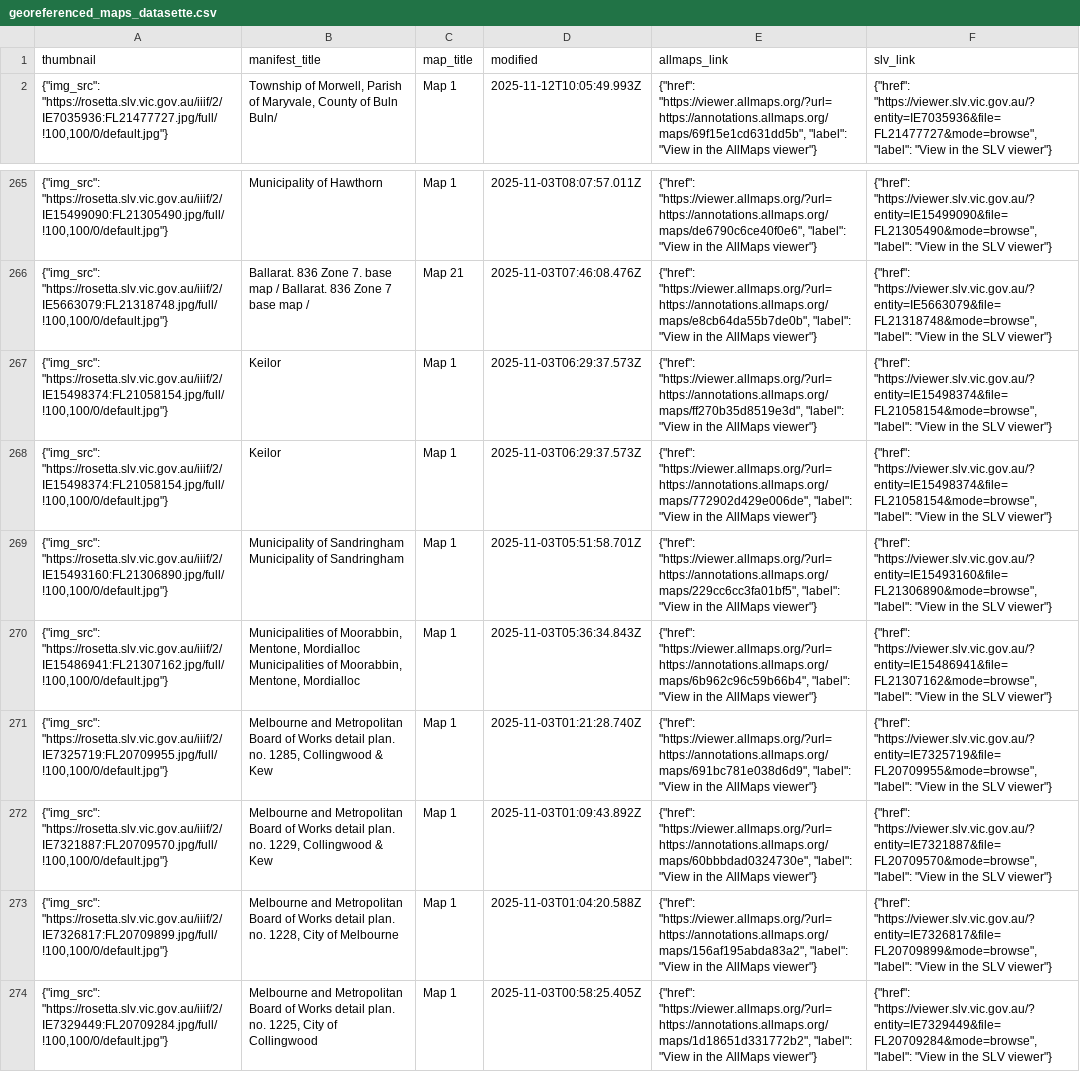
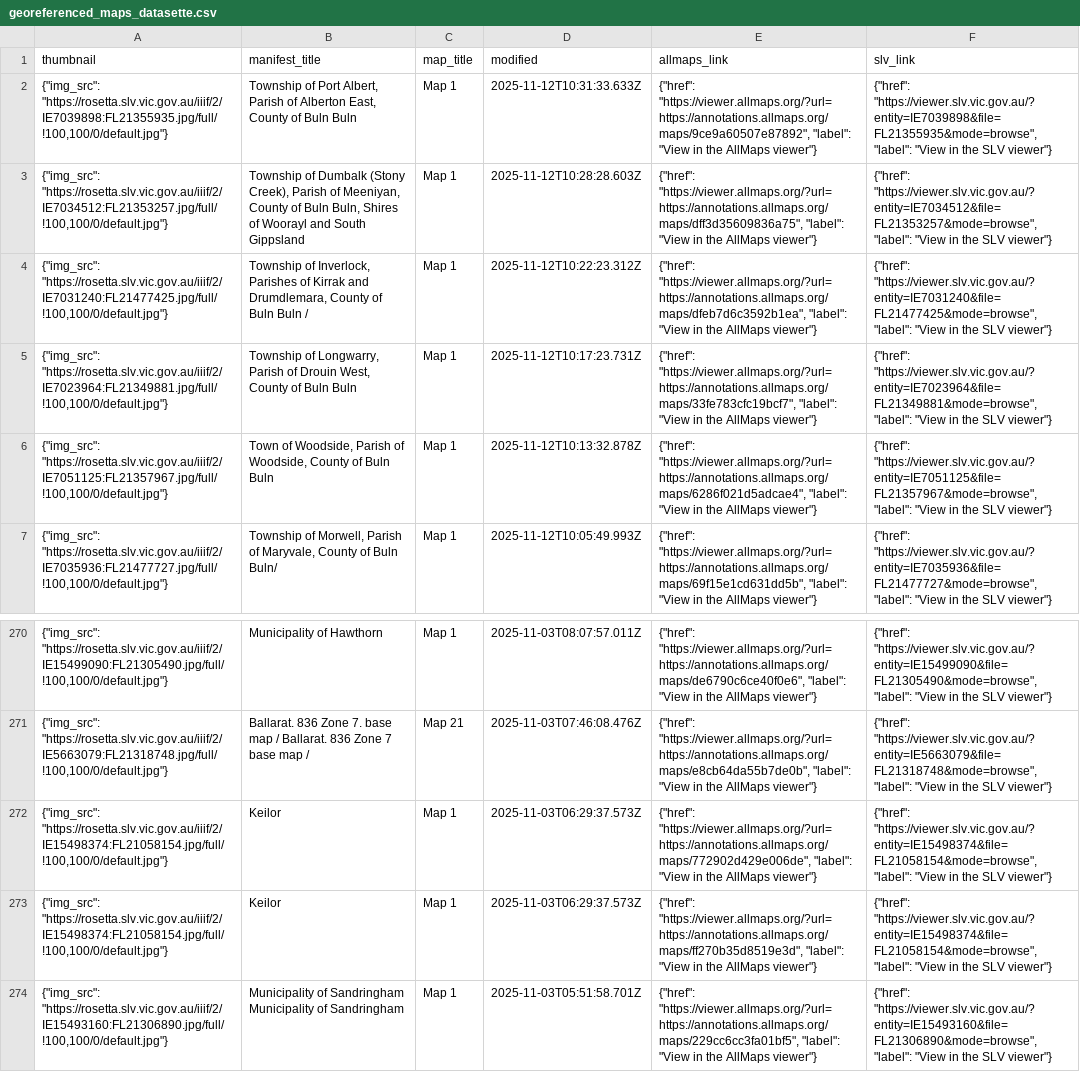
Before and after one commit to wragge/slv-allmaps, a CSV file: georeferenced_maps_datasette.csv, drawn as a sheet; only a part is shown, gaps mark what is left out; the shorter side is filled out with more unchanged rows.

```diff
--- a/georeferenced_maps_datasette.csv
+++ b/georeferenced_maps_datasette.csv
@@ -1,2 +1,7 @@
 thumbnail,manifest_title,map_title,modified,allmaps_link,slv_link
+"{""img_src"": ""https://rosetta.slv.vic.gov.au/iiif/2/IE7039898:FL21355935.jpg/full/!100,100/0/default.jpg""}","Township of Port Albert, Parish of Alberton East, County of Buln Buln",Map 1,2025-11-12T10:31:33.633Z,"{""href"": ""https://viewer.allmaps.org/?url=https://annotations.allmaps.org/maps/9ce9a60507e87892"", ""label"": ""View in the AllMaps viewer""}","{""href"": ""https://viewer.slv.vic.gov.au/?entity=IE7039898&file=FL21355935&mode=browse"", ""label"": ""View in the SLV viewer""}"
+"{""img_src"": ""https://rosetta.slv.vic.gov.au/iiif/2/IE7034512:FL21353257.jpg/full/!100,100/0/default.jpg""}","Township of Dumbalk (Stony Creek), Parish of Meeniyan, County of Buln Buln, Shires of Woorayl and South Gippsland",Map 1,2025-11-12T10:28:28.603Z,"{""href"": ""https://viewer.allmaps.org/?url=https://annotations.allmaps.org/maps/dff3d35609836a75"", ""label"": ""View in the AllMaps viewer""}","{""href"": ""https://viewer.slv.vic.gov.au/?entity=IE7034512&file=FL21353257&mode=browse"", ""label"": ""View in the SLV viewer""}"
+"{""img_src"": ""https://rosetta.slv.vic.gov.au/iiif/2/IE7031240:FL21477425.jpg/full/!100,100/0/default.jpg""}","Township of Inverlock, Parishes of Kirrak and Drumdlemara, County of Buln Buln /",Map 1,2025-11-12T10:22:23.312Z,"{""href"": ""https://viewer.allmaps.org/?url=https://annotations.allmaps.org/maps/dfeb7d6c3592b1ea"", ""label"": ""View in the AllMaps viewer""}","{""href"": ""https://viewer.slv.vic.gov.au/?entity=IE7031240&file=FL21477425&mode=browse"", ""label"": ""View in the SLV viewer""}"
+"{""img_src"": ""https://rosetta.slv.vic.gov.au/iiif/2/IE7023964:FL21349881.jpg/full/!100,100/0/default.jpg""}","Township of Longwarry, Parish of Drouin West, County of Buln Buln",Map 1,2025-11-12T10:17:23.731Z,"{""href"": ""https://viewer.allmaps.org/?url=https://annotations.allmaps.org/maps/33fe783cfc19bcf7"", ""label"": ""View in the AllMaps viewer""}","{""href"": ""https://viewer.slv.vic.gov.au/?entity=IE7023964&file=FL21349881&mode=browse"", ""label"": ""View in the SLV viewer""}"
+"{""img_src"": ""https://rosetta.slv.vic.gov.au/iiif/2/IE7051125:FL21357967.jpg/full/!100,100/0/default.jpg""}","Town of Woodside, Parish of Woodside, County of Buln Buln",Map 1,2025-11-12T10:13:32.878Z,"{""href"": ""https://viewer.allmaps.org/?url=https://annotations.allmaps.org/maps/6286f021d5adcae4"", ""label"": ""View in the AllMaps viewer""}","{""href"": ""https://viewer.slv.vic.gov.au/?entity=IE7051125&file=FL21357967&mode=browse"", ""label"": ""View in the SLV viewer""}"
 "{""img_src"": ""https://rosetta.slv.vic.gov.au/iiif/2/IE7035936:FL21477727.jpg/full/!100,100/0/default.jpg""}","Township of Morwell, Parish of Maryvale, County of Buln Buln/",Map 1,2025-11-12T10:05:49.993Z,"{""href"": ""https://viewer.allmaps.org/?url=https://annotations.allmaps.org/maps/69f15e1cd631dd5b"", ""label"": ""View in the AllMaps viewer""}","{""href"": ""https://viewer.slv.vic.gov.au/?entity=IE7035936&file=FL21477727&mode=browse"", ""label"": ""View in the SLV viewer""}"
@@ -266,4 +271,4 @@ thumbnail,manifest_title,map_title,modified,allmaps_link,slv_link
 "{""img_src"": ""https://rosetta.slv.vic.gov.au/iiif/2/IE5663079:FL21318748.jpg/full/!100,100/0/default.jpg""}",Ballarat. 836 Zone 7. base map / Ballarat. 836 Zone 7 base map /,Map 21,2025-11-03T07:46:08.476Z,"{""href"": ""https://viewer.allmaps.org/?url=https://annotations.allmaps.org/maps/e8cb64da55b7de0b"", ""label"": ""View in the AllMaps viewer""}","{""href"": ""https://viewer.slv.vic.gov.au/?entity=IE5663079&file=FL21318748&mode=browse"", ""label"": ""View in the SLV viewer""}"
+"{""img_src"": ""https://rosetta.slv.vic.gov.au/iiif/2/IE15498374:FL21058154.jpg/full/!100,100/0/default.jpg""}",Keilor,Map 1,2025-11-03T06:29:37.573Z,"{""href"": ""https://viewer.allmaps.org/?url=https://annotations.allmaps.org/maps/772902d429e006de"", ""label"": ""View in the AllMaps viewer""}","{""href"": ""https://viewer.slv.vic.gov.au/?entity=IE15498374&file=FL21058154&mode=browse"", ""label"": ""View in the SLV viewer""}"
 "{""img_src"": ""https://rosetta.slv.vic.gov.au/iiif/2/IE15498374:FL21058154.jpg/full/!100,100/0/default.jpg""}",Keilor,Map 1,2025-11-03T06:29:37.573Z,"{""href"": ""https://viewer.allmaps.org/?url=https://annotations.allmaps.org/maps/ff270b35d8519e3d"", ""label"": ""View in the AllMaps viewer""}","{""href"": ""https://viewer.slv.vic.gov.au/?entity=IE15498374&file=FL21058154&mode=browse"", ""label"": ""View in the SLV viewer""}"
-"{""img_src"": ""https://rosetta.slv.vic.gov.au/iiif/2/IE15498374:FL21058154.jpg/full/!100,100/0/default.jpg""}",Keilor,Map 1,2025-11-03T06:29:37.573Z,"{""href"": ""https://viewer.allmaps.org/?url=https://annotations.allmaps.org/maps/772902d429e006de"", ""label"": ""View in the AllMaps viewer""}","{""href"": ""https://viewer.slv.vic.gov.au/?entity=IE15498374&file=FL21058154&mode=browse"", ""label"": ""View in the SLV viewer""}"
 "{""img_src"": ""https://rosetta.slv.vic.gov.au/iiif/2/IE15493160:FL21306890.jpg/full/!100,100/0/default.jpg""}",Municipality of Sandringham Municipality of Sandringham,Map 1,2025-11-03T05:51:58.701Z,"{""href"": ""https://viewer.allmaps.org/?url=https://annotations.allmaps.org/maps/229cc6cc3fa01bf5"", ""label"": ""View in the AllMaps viewer""}","{""href"": ""https://viewer.slv.vic.gov.au/?entity=IE15493160&file=FL21306890&mode=browse"", ""label"": ""View in the SLV viewer""}"
```
Also changed, not shown: georeferenced_maps.csv, 12 other files.
